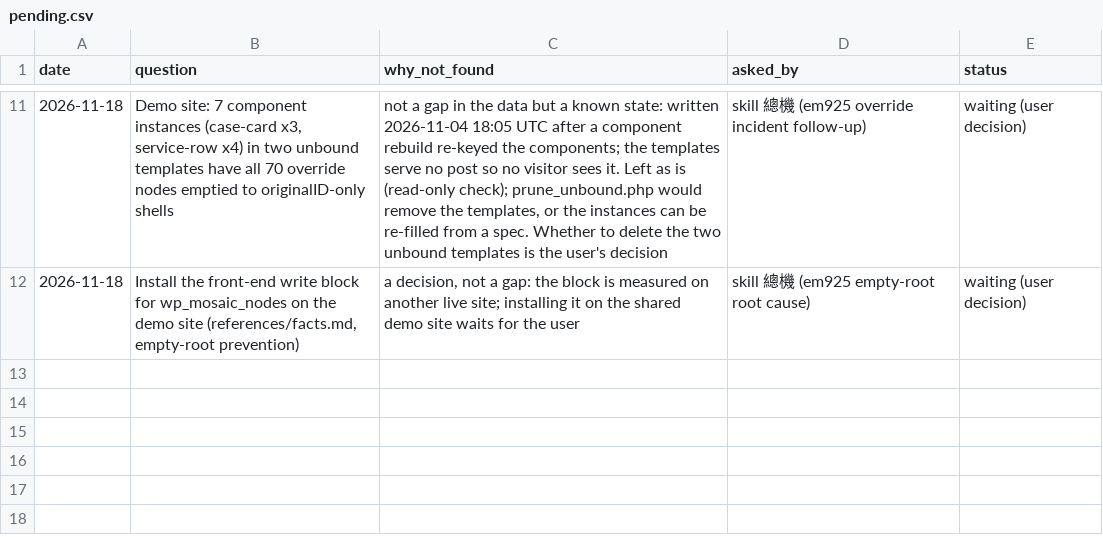
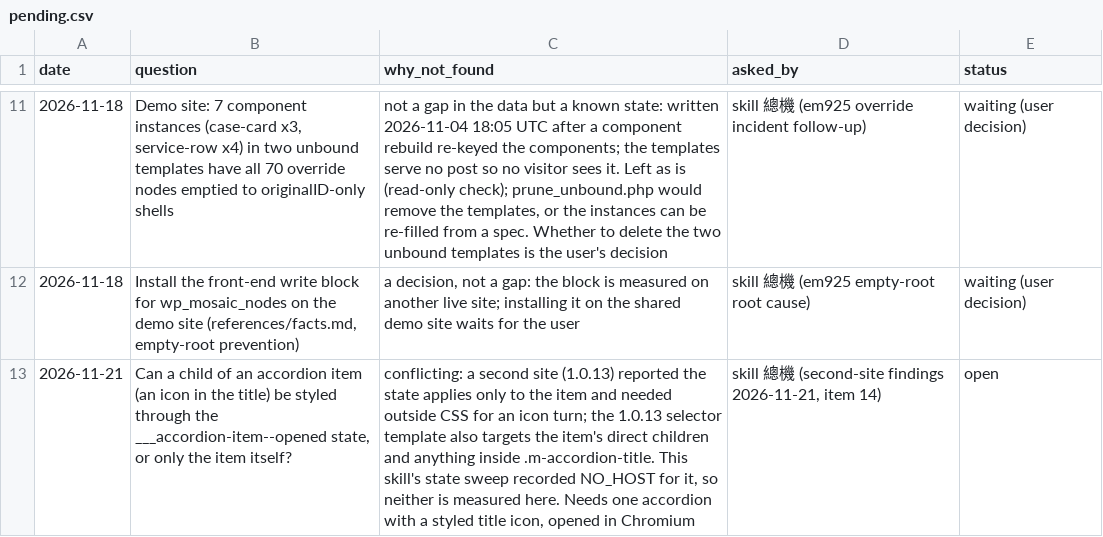
Before and after one commit to Moksa1123/mosaic-headless, a CSV file: data/pending.csv, drawn as a sheet; only a part is shown, gaps mark what is left out; the diff names each change by its address in the sheet, - before the commit and + after, or states it on an @@ line.

```diff
--- a/data/pending.csv
+++ b/data/pending.csv
+row 13: 2026-11-21 | Can a child of an accordion item (an icon in the title) be styled through the ___accordion-item--opened state, or only the item itself? | conflicting: a second site (1.0.13) reported the state applies only to the item and needed outside CSS for an icon turn; the 1.0.13 selector template also targets the item's direct children and anything inside .m-accordion-title. This skill's state sweep recorded NO_HOST for it, so neither is measured here. Needs one accordion with a styled title icon, opened in Chromium | skill 總機 (second-site findings 2026-11-21, item 14) | open
```
Also changed, not shown: 12 other files.
